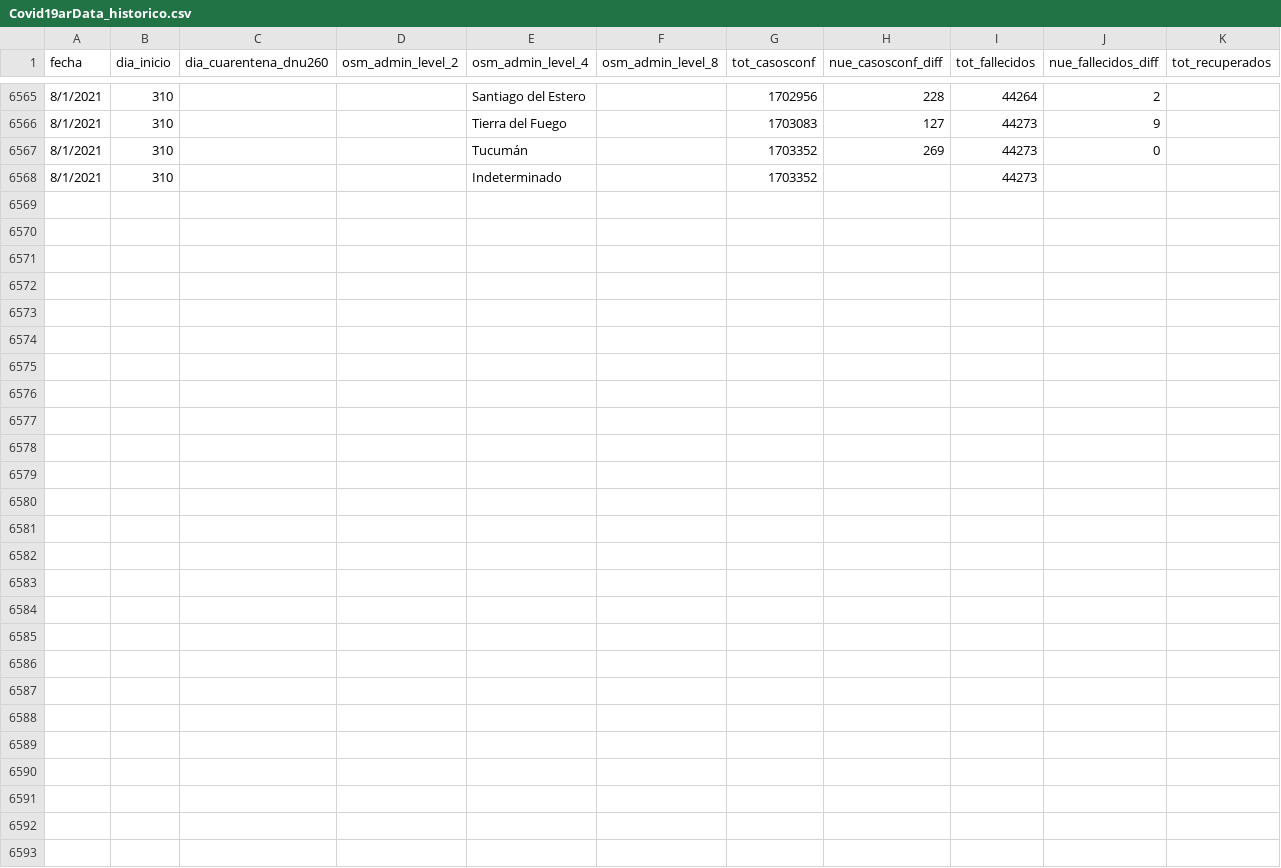
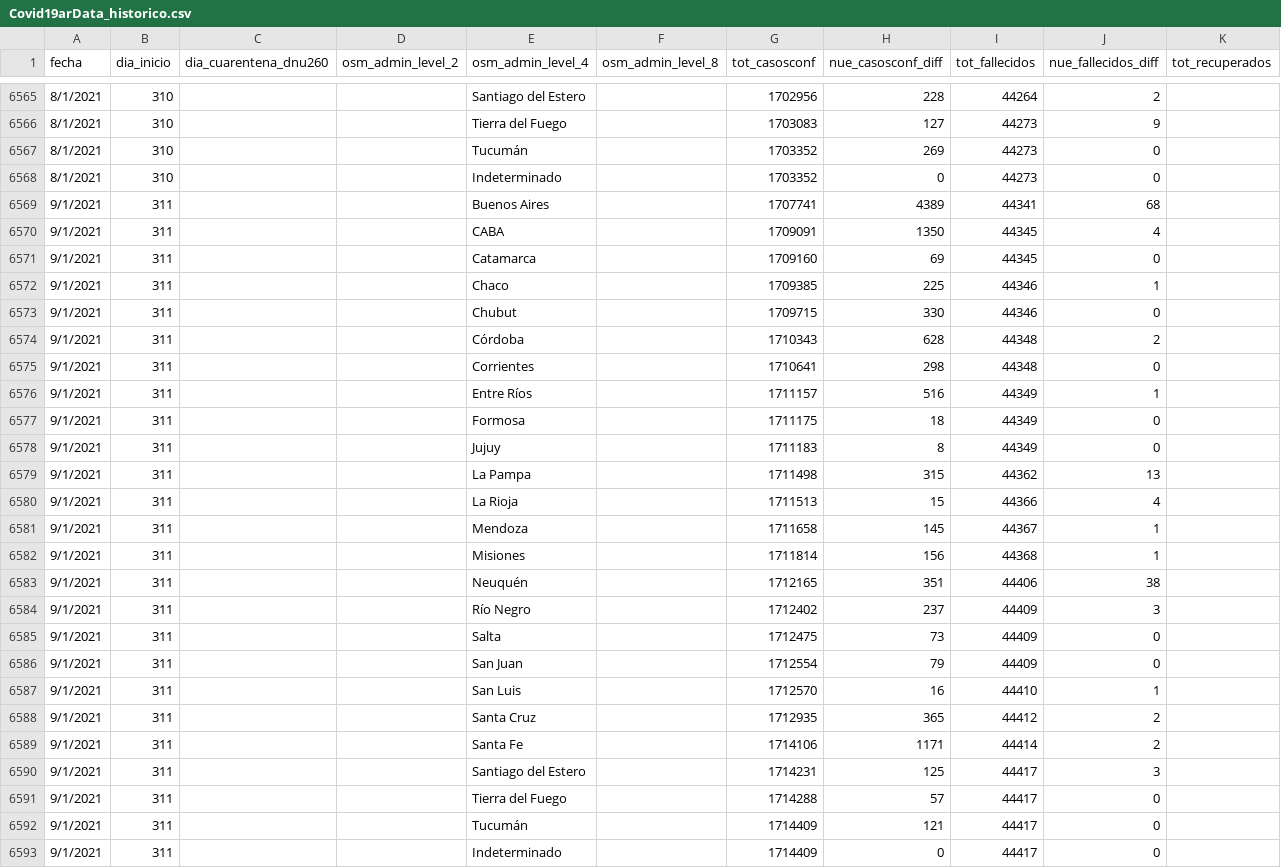
Before and after one commit to sergiovillordo/covid19_spread, a CSV file: data/argentina/Covid19arData_historico.csv, drawn as a sheet; only a part is shown, gaps mark what is left out; rows hold the shown columns only; the diff names each change by its address in the sheet, - before the commit and + after, or states it on an @@ line.

```diff
--- a/data/argentina/Covid19arData_historico.csv
+++ b/data/argentina/Covid19arData_historico.csv
-H6568 (nue_casosconf_diff): (empty)
+H6568 (nue_casosconf_diff): 0
-J6568 (nue_fallecidos_diff): (empty)
+J6568 (nue_fallecidos_diff): 0
+row 6569: 9/1/2021 | 311 |  |  | Buenos Aires |  | 1707741 | 4389 | 44341 | 68
+row 6570: 9/1/2021 | 311 |  |  | CABA |  | 1709091 | 1350 | 44345 | 4
+row 6571: 9/1/2021 | 311 |  |  | Catamarca |  | 1709160 | 69 | 44345 | 0
+row 6572: 9/1/2021 | 311 |  |  | Chaco |  | 1709385 | 225 | 44346 | 1
+row 6573: 9/1/2021 | 311 |  |  | Chubut |  | 1709715 | 330 | 44346 | 0
+row 6574: 9/1/2021 | 311 |  |  | Córdoba |  | 1710343 | 628 | 44348 | 2
+row 6575: 9/1/2021 | 311 |  |  | Corrientes |  | 1710641 | 298 | 44348 | 0
+row 6576: 9/1/2021 | 311 |  |  | Entre Ríos |  | 1711157 | 516 | 44349 | 1
+row 6577: 9/1/2021 | 311 |  |  | Formosa |  | 1711175 | 18 | 44349 | 0
+row 6578: 9/1/2021 | 311 |  |  | Jujuy |  | 1711183 | 8 | 44349 | 0
+row 6579: 9/1/2021 | 311 |  |  | La Pampa |  | 1711498 | 315 | 44362 | 13
+row 6580: 9/1/2021 | 311 |  |  | La Rioja |  | 1711513 | 15 | 44366 | 4
+row 6581: 9/1/2021 | 311 |  |  | Mendoza |  | 1711658 | 145 | 44367 | 1
+row 6582: 9/1/2021 | 311 |  |  | Misiones |  | 1711814 | 156 | 44368 | 1
+row 6583: 9/1/2021 | 311 |  |  | Neuquén |  | 1712165 | 351 | 44406 | 38
+row 6584: 9/1/2021 | 311 |  |  | Río Negro |  | 1712402 | 237 | 44409 | 3
+row 6585: 9/1/2021 | 311 |  |  | Salta |  | 1712475 | 73 | 44409 | 0
+row 6586: 9/1/2021 | 311 |  |  | San Juan |  | 1712554 | 79 | 44409 | 0
+row 6587: 9/1/2021 | 311 |  |  | San Luis |  | 1712570 | 16 | 44410 | 1
+row 6588: 9/1/2021 | 311 |  |  | Santa Cruz |  | 1712935 | 365 | 44412 | 2
+row 6589: 9/1/2021 | 311 |  |  | Santa Fe |  | 1714106 | 1171 | 44414 | 2
+row 6590: 9/1/2021 | 311 |  |  | Santiago del Estero |  | 1714231 | 125 | 44417 | 3
+row 6591: 9/1/2021 | 311 |  |  | Tierra del Fuego |  | 1714288 | 57 | 44417 | 0
+row 6592: 9/1/2021 | 311 |  |  | Tucumán |  | 1714409 | 121 | 44417 | 0
+row 6593: 9/1/2021 | 311 |  |  | Indeterminado |  | 1714409 | 0 | 44417 | 0
```
Also changed, not shown: 1 other file.
